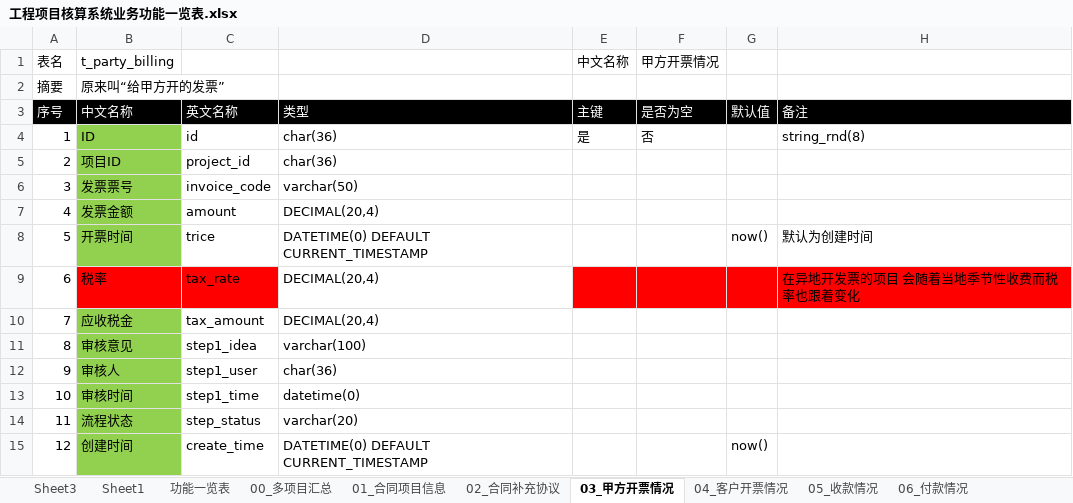
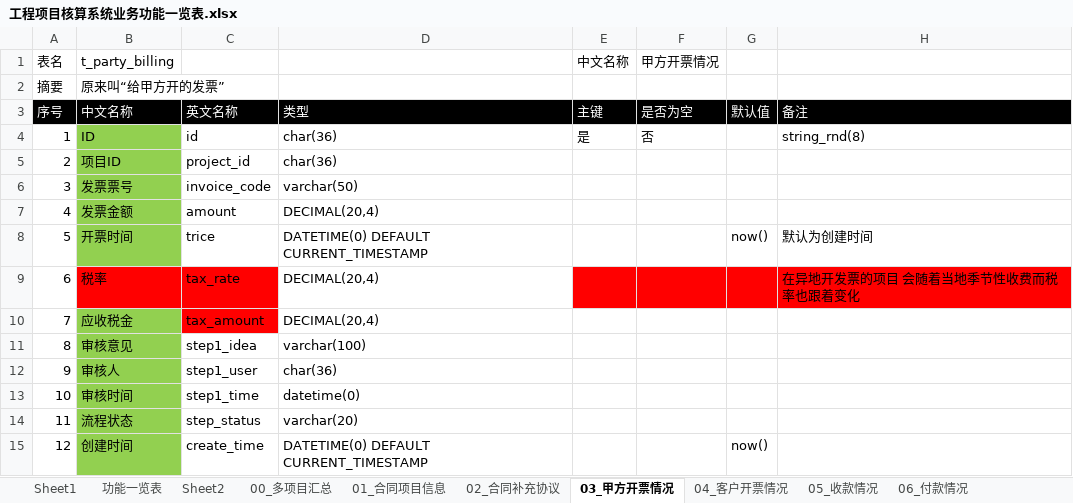
Before and after one commit to hply2014/hply, an Excel workbook: 04_设计文档/工程项目核算系统业务功能一览表.xlsx, sheet 03_甲方开票情况, drawn as a sheet; only a part is shown; values as stored, in another font and other column widths than the file's, no borders; the diff names each change by its address in the sheet, - before the commit and + after, or states it on an @@ line.

```diff
--- a/04_设计文档/工程项目核算系统业务功能一览表.xlsx (sheet 03_甲方开票情况)
+++ b/04_设计文档/工程项目核算系统业务功能一览表.xlsx (sheet 03_甲方开票情况)
-sheet tab: Sheet3
+sheet tab: Sheet2
-C10 fill: none
+C10 fill: #FF0000
```
Also changed, not shown: sheet 02_合同补充协议, sheet 00_多项目汇总, sheet 01_合同项目信息, 2 other files.
